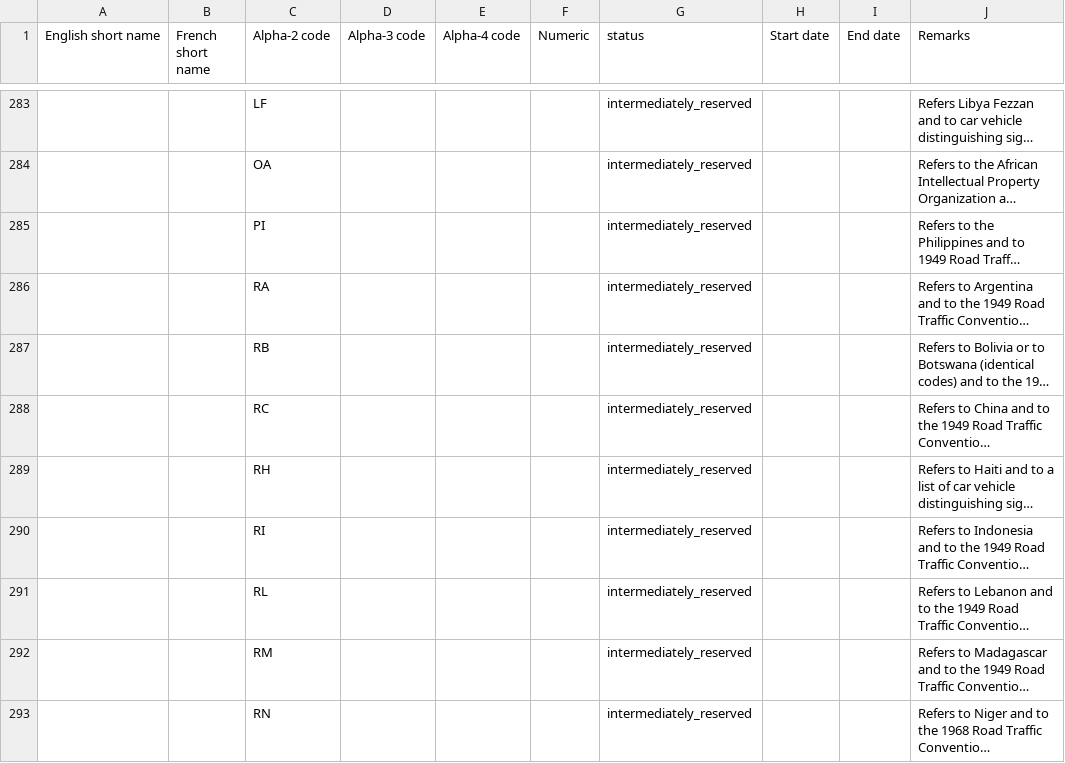
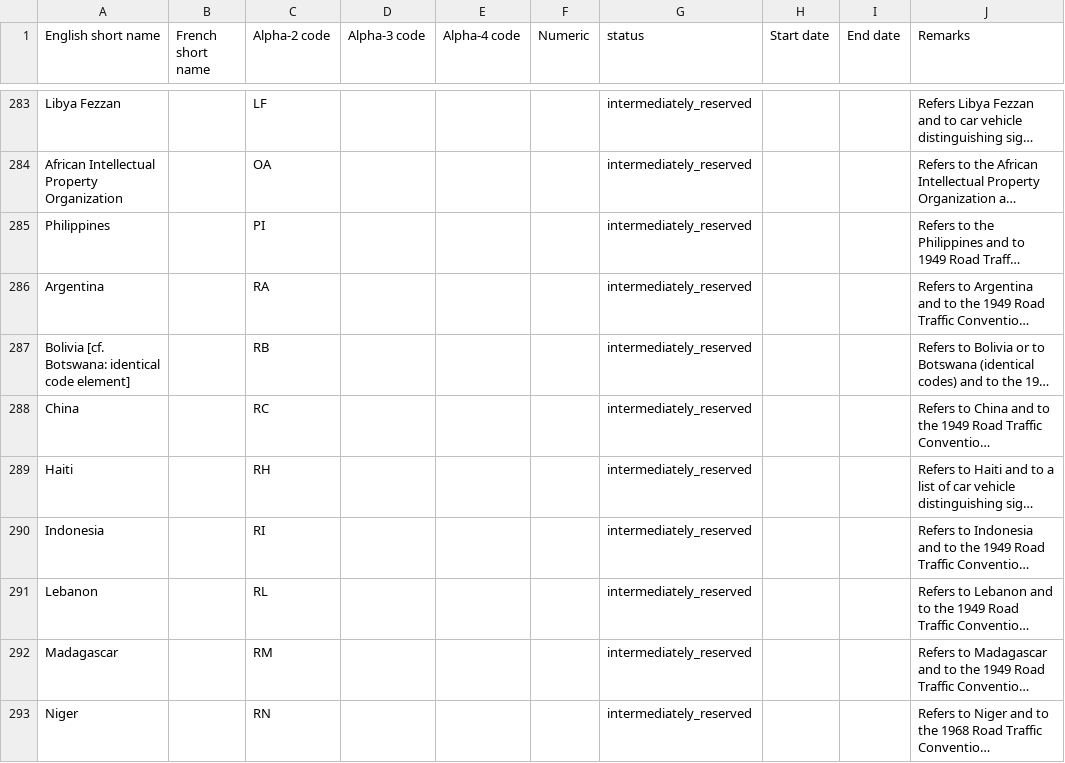
Before and after one commit to techie2000/axiom, a CSV file: modules/reference/countries/data/countries.csv, drawn as a sheet; only a part is shown, gaps mark what is left out; long unchanged cells end in …; the diff covers the shown part only; the diff names each change by its address in the sheet, - before the commit and + after, or states it on an @@ line.

```diff
--- a/modules/reference/countries/data/countries.csv
+++ b/modules/reference/countries/data/countries.csv
-A283 (English short name): (empty)
+A283 (English short name): Libya Fezzan
-A284 (English short name): (empty)
+A284 (English short name): African Intellectual Property Organization
-A285 (English short name): (empty)
+A285 (English short name): Philippines
-A286 (English short name): (empty)
+A286 (English short name): Argentina
-A287 (English short name): (empty)
+A287 (English short name): Bolivia [cf. Botswana: identical code element]
-A288 (English short name): (empty)
+A288 (English short name): China
-A289 (English short name): (empty)
+A289 (English short name): Haiti
-A290 (English short name): (empty)
+A290 (English short name): Indonesia
-A291 (English short name): (empty)
+A291 (English short name): Lebanon
-A292 (English short name): (empty)
+A292 (English short name): Madagascar
-A293 (English short name): (empty)
+A293 (English short name): Niger
```
Also changed, not shown: 71 edited cells elsewhere in this file, 33 other files.
